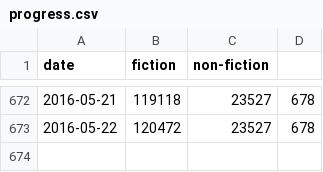
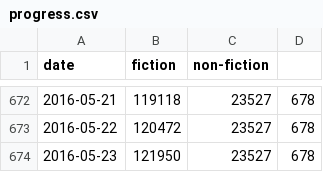
Before and after one commit to fernseed/fernseed.github.io, a CSV file: _data/progress.csv, drawn as a sheet; only a part is shown, gaps mark what is left out.

Commit message:
Automatic commit of writing progess for 2016-05-23 (1478 words).

```diff
--- a/_data/progress.csv
+++ b/_data/progress.csv
@@ -673 +673,2 @@ date,fiction,non-fiction
 2016-05-22,120472,23527,678
+2016-05-23,121950,23527,678
```
